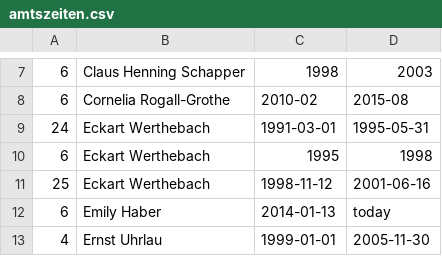
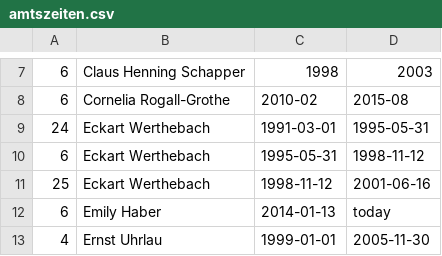
Before and after one commit to corvusmo/geheime-koepfe, a CSV file: amtszeiten.csv, drawn as a sheet; only a part is shown, gaps mark what is left out.

Commit message:
Eckart Werthebach genaue Zeiten (vermutet)

```diff
--- a/amtszeiten.csv
+++ b/amtszeiten.csv
@@ -9,3 +9,3 @@
 24,Eckart Werthebach,1991-03-01,1995-05-31
-6,Eckart Werthebach,1995,1998
+6,Eckart Werthebach,1995-05-31,1998-11-12
 25,Eckart Werthebach,1998-11-12,2001-06-16
```
